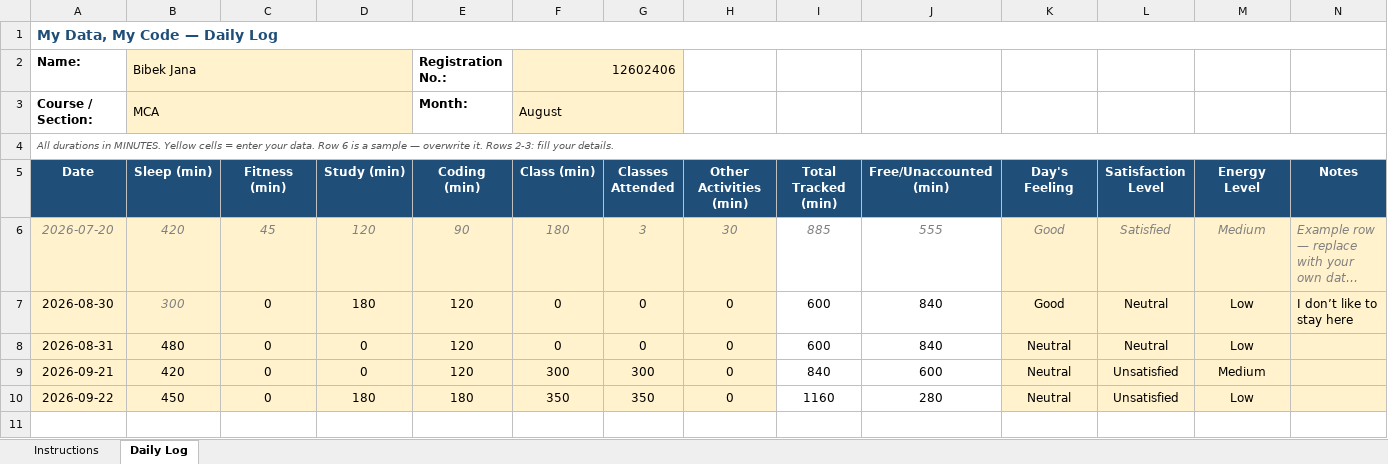
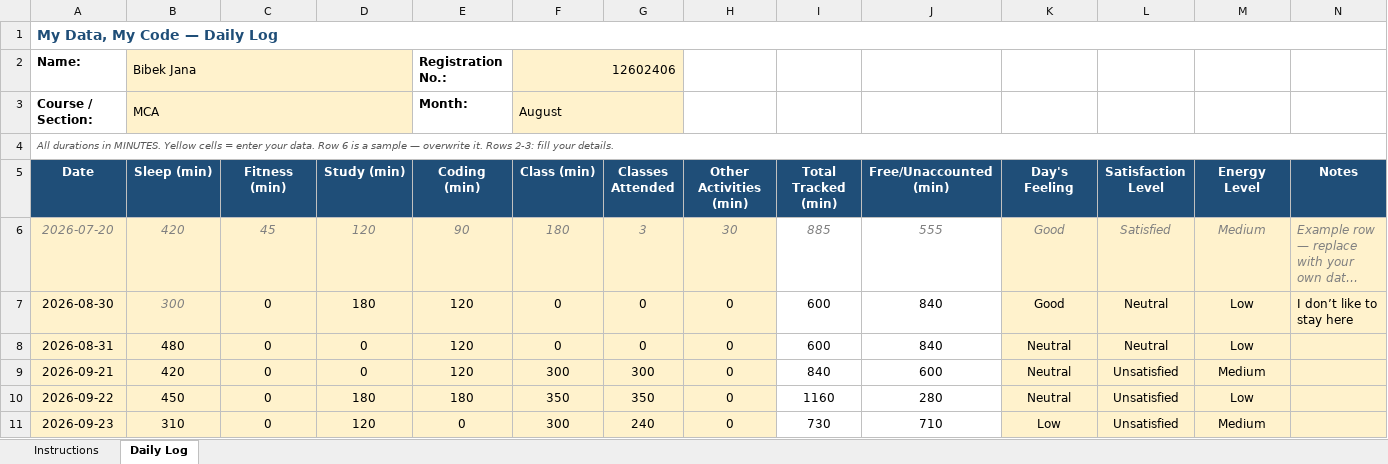
Before and after one commit to bibekdotdev/CAP776, an Excel workbook: 12602406.xlsx, sheet Daily Log, drawn as a sheet; long unchanged cells end in …; values as stored, in another font and other column widths than the file's, no borders; conditional formats not drawn; the diff names each change by its address in the sheet, - before the commit and + after, or states it on an @@ line.

Commit message:
add

```diff
--- a/12602406.xlsx (sheet Daily Log)
+++ b/12602406.xlsx (sheet Daily Log)
+row 11: 2026-09-23 | 310 | 0 | 120 | 0 | 300 | 240 | 0 | 730 | 710 | Low | Unsatisfied | Medium
```
